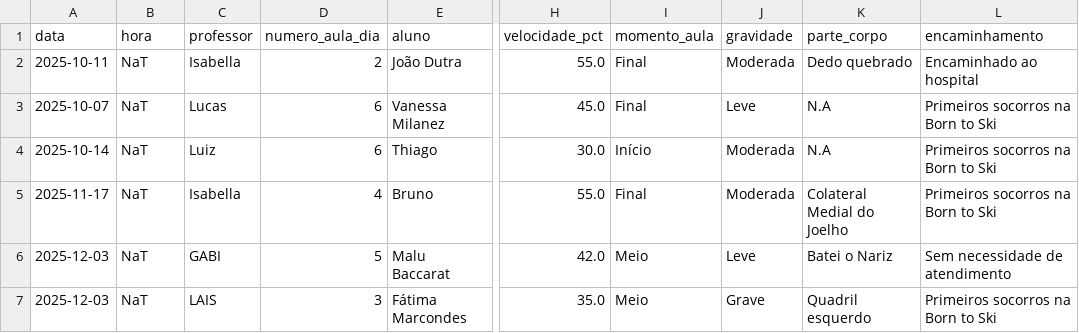
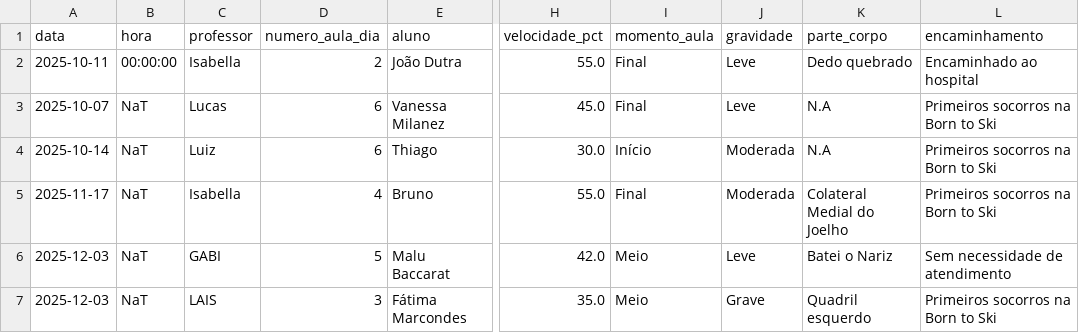
Before and after one commit to jpparizotto/Born---Dashboard, a CSV file: backups/acidentes.csv, drawn as a sheet; only a part is shown, gaps mark what is left out; the diff names each change by its address in the sheet, - before the commit and + after, or states it on an @@ line.

Commit message:
Snapshot automático do arquivo de acidentes.csv

```diff
--- a/backups/acidentes.csv
+++ b/backups/acidentes.csv
-B2 (hora): NaT
+B2 (hora): 00:00:00
-J2 (gravidade): Moderada
+J2 (gravidade): Leve
```
